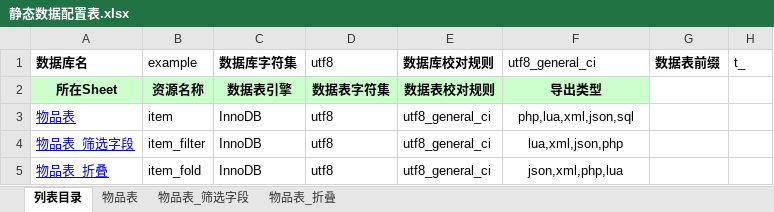
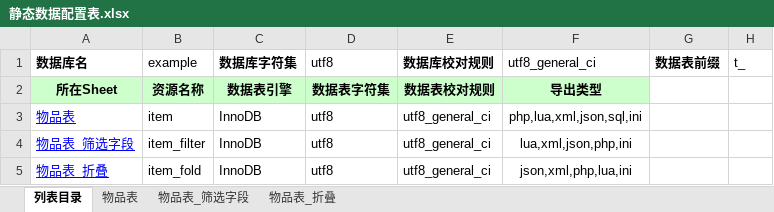
Before and after one commit to xLemon/xExcelConvertor, an Excel workbook: examples/静态数据配置表.xlsx, sheet 列表目录, drawn as a sheet; values as stored, in another font and other column widths than the file's, no borders; the diff names each change by its address in the sheet, - before the commit and + after, or states it on an @@ line.

```diff
--- a/examples/静态数据配置表.xlsx (sheet 列表目录)
+++ b/examples/静态数据配置表.xlsx (sheet 列表目录)
-F3 (utf8_general_ci): php,lua,xml,json,sql
+F3 (utf8_general_ci): php,lua,xml,json,sql,ini
-F4 (utf8_general_ci): lua,xml,json,php
+F4 (utf8_general_ci): lua,xml,json,php,ini
-F5 (utf8_general_ci): json,xml,php,lua
+F5 (utf8_general_ci): json,xml,php,lua,ini
```
Also changed, not shown: 7 other files.
